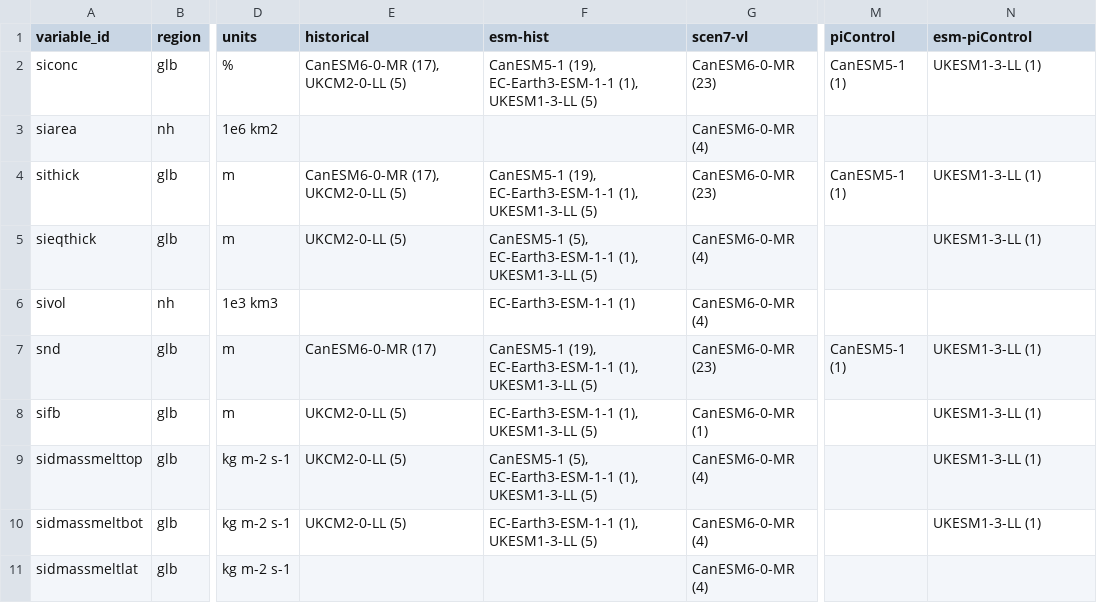
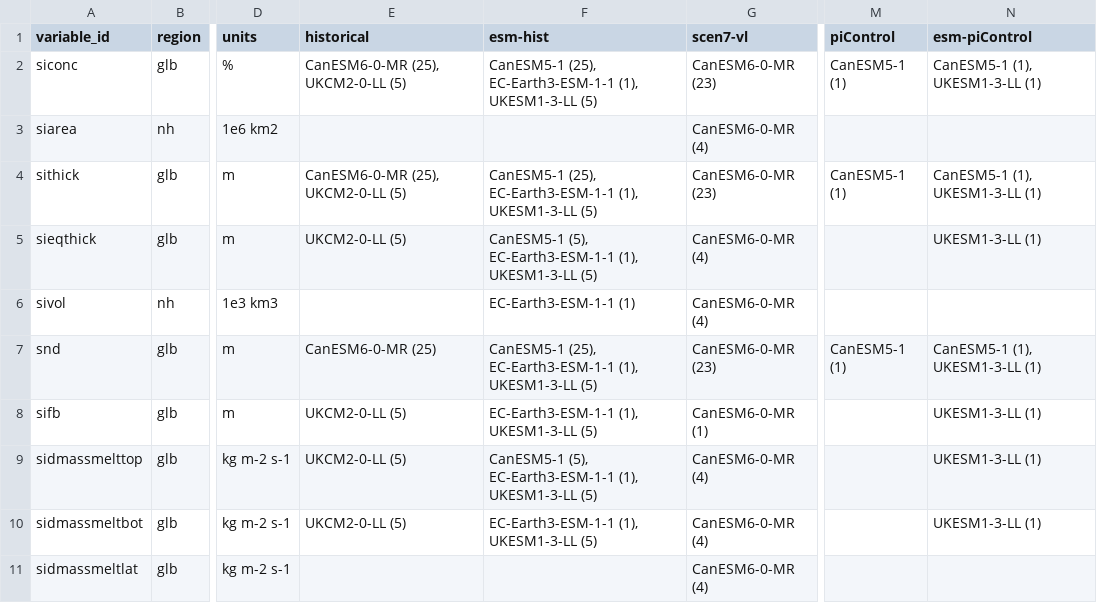
Before and after one commit to akpetty/cmip7-sea-ice-data, a CSV file: results/summaries/cmip7_availability.csv, drawn as a sheet; only a part is shown, gaps mark what is left out; the diff names each change by its address in the sheet, - before the commit and + after, or states it on an @@ line.

```diff
--- a/results/summaries/cmip7_availability.csv
+++ b/results/summaries/cmip7_availability.csv
-E2 (historical): CanESM6-0-MR (17), UKCM2-0-LL (5)
+E2 (historical): CanESM6-0-MR (25), UKCM2-0-LL (5)
-F2 (esm-hist): CanESM5-1 (19), EC-Earth3-ESM-1-1 (1),…
+F2 (esm-hist): CanESM5-1 (25), EC-Earth3-ESM-1-1 (1),…
-N2 (esm-piControl): UKESM1-3-LL (1)
+N2 (esm-piControl): CanESM5-1 (1), UKESM1-3-LL (1)
-E4 (historical): CanESM6-0-MR (17), UKCM2-0-LL (5)
+E4 (historical): CanESM6-0-MR (25), UKCM2-0-LL (5)
-F4 (esm-hist): CanESM5-1 (19), EC-Earth3-ESM-1-1 (1),…
+F4 (esm-hist): CanESM5-1 (25), EC-Earth3-ESM-1-1 (1),…
-N4 (esm-piControl): UKESM1-3-LL (1)
+N4 (esm-piControl): CanESM5-1 (1), UKESM1-3-LL (1)
-E7 (historical): CanESM6-0-MR (17)
+E7 (historical): CanESM6-0-MR (25)
-F7 (esm-hist): CanESM5-1 (19), EC-Earth3-ESM-1-1 (1),…
+F7 (esm-hist): CanESM5-1 (25), EC-Earth3-ESM-1-1 (1),…
-N7 (esm-piControl): UKESM1-3-LL (1)
+N7 (esm-piControl): CanESM5-1 (1), UKESM1-3-LL (1)
```
Also changed, not shown: 18 other files.
